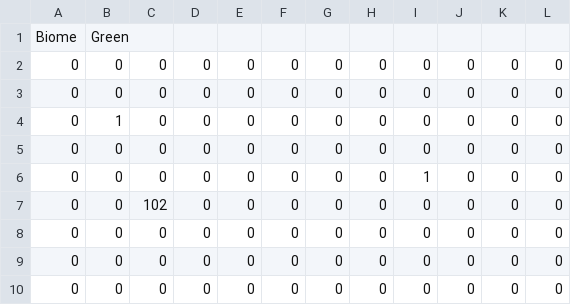
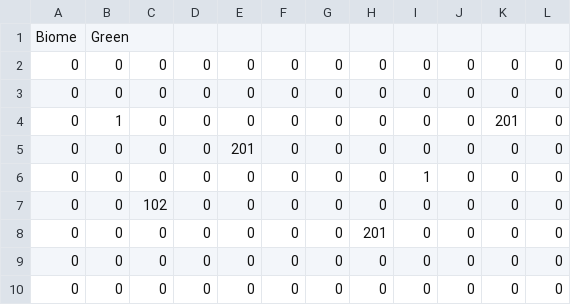
Before and after one commit to chompcom/BIMPACT_GAM_PROJECT, a CSV file: Assets/Levels/Room_Data/Green_1.csv, drawn as a sheet.

```diff
--- a/Assets/Levels/Room_Data/Green_1.csv
+++ b/Assets/Levels/Room_Data/Green_1.csv
@@ -3,7 +3,7 @@
 0,0,0,0,0,0,0,0,0,0,0,0
-0,1,0,0,0,0,0,0,0,0,0,0
-0,0,0,0,0,0,0,0,0,0,0,0
+0,1,0,0,0,0,0,0,0,0,201,0
+0,0,0,0,201,0,0,0,0,0,0,0
 0,0,0,0,0,0,0,0,1,0,0,0
 0,0,102,0,0,0,0,0,0,0,0,0
-0,0,0,0,0,0,0,0,0,0,0,0
+0,0,0,0,0,0,0,201,0,0,0,0
 0,0,0,0,0,0,0,0,0,0,0,0
```
Also changed, not shown: Assets/Levels/Room_Data/Normal_1.csv, 3 other files.
